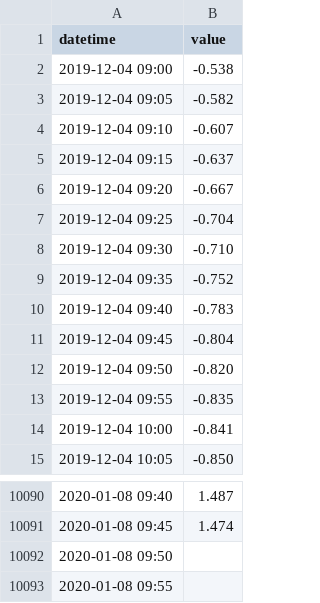
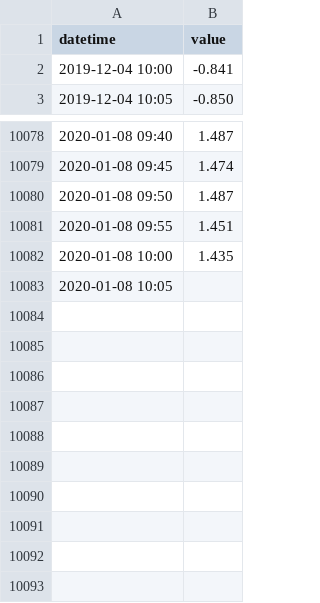
Before and after one commit to BuildingCityDashboards/bcd-dd-v2.1, a CSV file: public/data/Environment/water_levels/06060_OD.csv, drawn as a sheet; only a part is shown, gaps mark what is left out.

```diff
--- a/public/data/Environment/water_levels/06060_OD.csv
+++ b/public/data/Environment/water_levels/06060_OD.csv
@@ -1,14 +1,2 @@
 datetime,value
-2019-12-04 09:00,-0.538
-2019-12-04 09:05,-0.582
-2019-12-04 09:10,-0.607
-2019-12-04 09:15,-0.637
-2019-12-04 09:20,-0.667
-2019-12-04 09:25,-0.704
-2019-12-04 09:30,-0.710
-2019-12-04 09:35,-0.752
-2019-12-04 09:40,-0.783
-2019-12-04 09:45,-0.804
-2019-12-04 09:50,-0.820
-2019-12-04 09:55,-0.835
 2019-12-04 10:00,-0.841
@@ -10091,3 +10079,5 @@ datetime,value
 2020-01-08 09:45,1.474
-2020-01-08 09:50,
-2020-01-08 09:55,
+2020-01-08 09:50,1.487
+2020-01-08 09:55,1.451
+2020-01-08 10:00,1.435
+2020-01-08 10:05,
```
Also changed, not shown: public/data/Environment/water_levels/03055_OD.csv, public/data/Environment/water_levels/06011_OD.csv, 37 other files.
